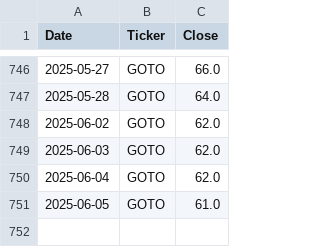
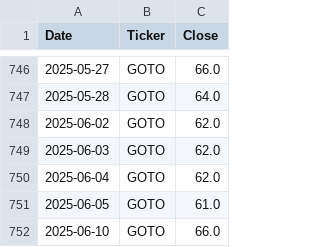
Before and after one commit to fahrezabakhtiar/mlops-stock-pso, a CSV file: data/raw/GOTO.csv, drawn as a sheet; only a part is shown, gaps mark what is left out; the diff names each change by its address in the sheet, - before the commit and + after, or states it on an @@ line.

```diff
--- a/data/raw/GOTO.csv
+++ b/data/raw/GOTO.csv
+row 752: 2025-06-10 | GOTO | 66.0
```
Also changed, not shown: data/raw/BBCA.csv, data/raw/BBNI.csv, 17 other files.
